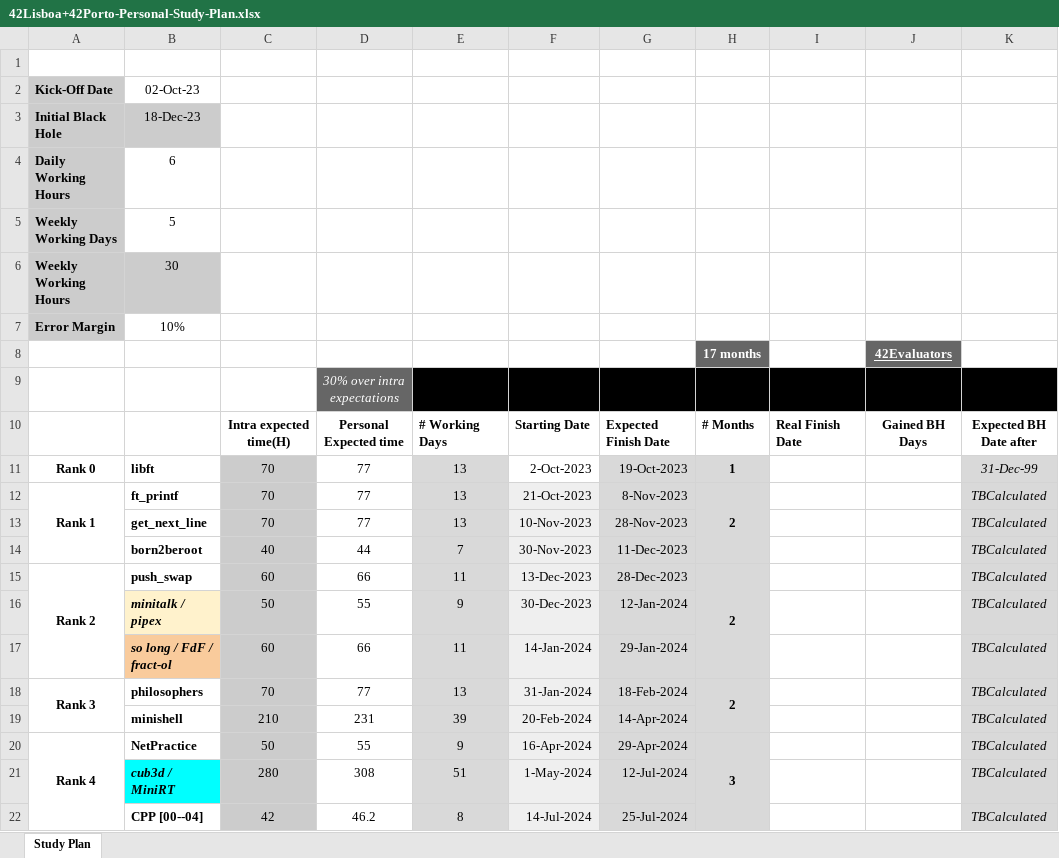
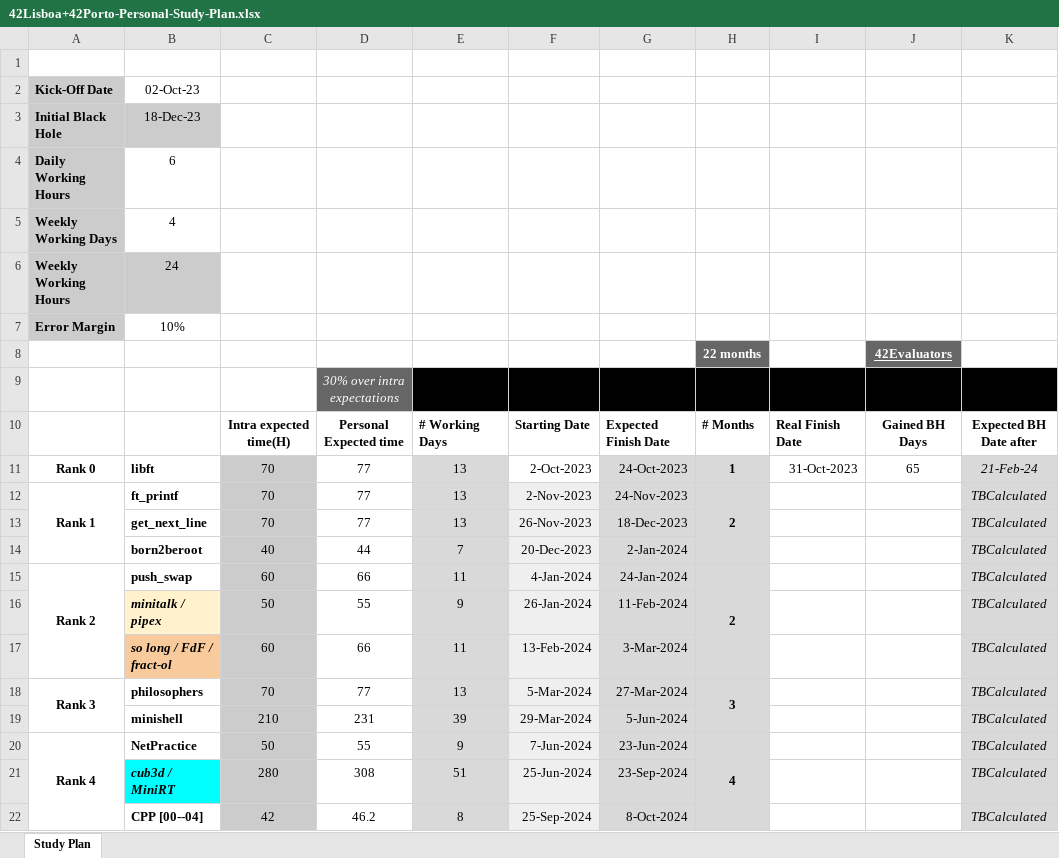
Before and after one commit to ruipsmartins/escola_42, an Excel workbook: 42Lisboa+42Porto-Personal-Study-Plan.xlsx, sheet Study Plan, drawn as a sheet; only a part is shown; values as stored, in another font and other column widths than the file's, no borders; the diff covers the shown part only; the diff names each change by its address in the sheet, - before the commit and + after, or states it on an @@ line.

```diff
--- a/42Lisboa+42Porto-Personal-Study-Plan.xlsx (sheet Study Plan)
+++ b/42Lisboa+42Porto-Personal-Study-Plan.xlsx (sheet Study Plan)
-B5: 5
+B5: 4
-B6: 30
+B6: 24
-H8: 17 months
+H8: 22 months
-G11: 19-Oct-2023
+G11: 24-Oct-2023
-I11: (empty)
+I11: 31-Oct-2023
-J11: (empty)
+J11: 65
-K11: 31-Dec-99
+K11: 21-Feb-24
-F12: 21-Oct-2023
+F12: 2-Nov-2023
-G12: 8-Nov-2023
+G12: 24-Nov-2023
-F13: 10-Nov-2023
+F13: 26-Nov-2023
-G13: 28-Nov-2023
+G13: 18-Dec-2023
-F14: 30-Nov-2023
+F14: 20-Dec-2023
-G14: 11-Dec-2023
+G14: 2-Jan-2024
-F15: 13-Dec-2023
+F15: 4-Jan-2024
-G15: 28-Dec-2023
+G15: 24-Jan-2024
-F16: 30-Dec-2023
+F16: 26-Jan-2024
-G16: 12-Jan-2024
+G16: 11-Feb-2024
-F17: 14-Jan-2024
+F17: 13-Feb-2024
-G17: 29-Jan-2024
+G17: 3-Mar-2024
-F18: 31-Jan-2024
+F18: 5-Mar-2024
-G18: 18-Feb-2024
+G18: 27-Mar-2024
-H18: 2
+H18: 3
-F19: 20-Feb-2024
+F19: 29-Mar-2024
-G19: 14-Apr-2024
+G19: 5-Jun-2024
-F20: 16-Apr-2024
+F20: 7-Jun-2024
-G20: 29-Apr-2024
+G20: 23-Jun-2024
-H20: 3
+H20: 4
-F21: 1-May-2024
+F21: 25-Jun-2024
-G21: 12-Jul-2024
+G21: 23-Sep-2024
-F22: 14-Jul-2024
+F22: 25-Sep-2024
-G22: 25-Jul-2024
+G22: 8-Oct-2024
```
Also changed, not shown: 10 edited cells elsewhere in this sheet, 1 other file.
